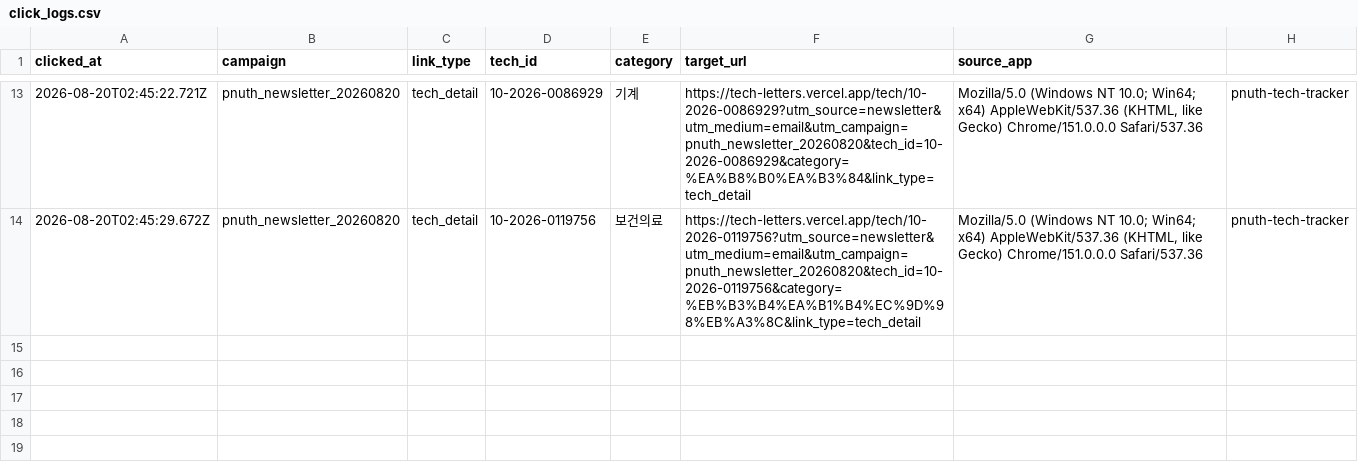
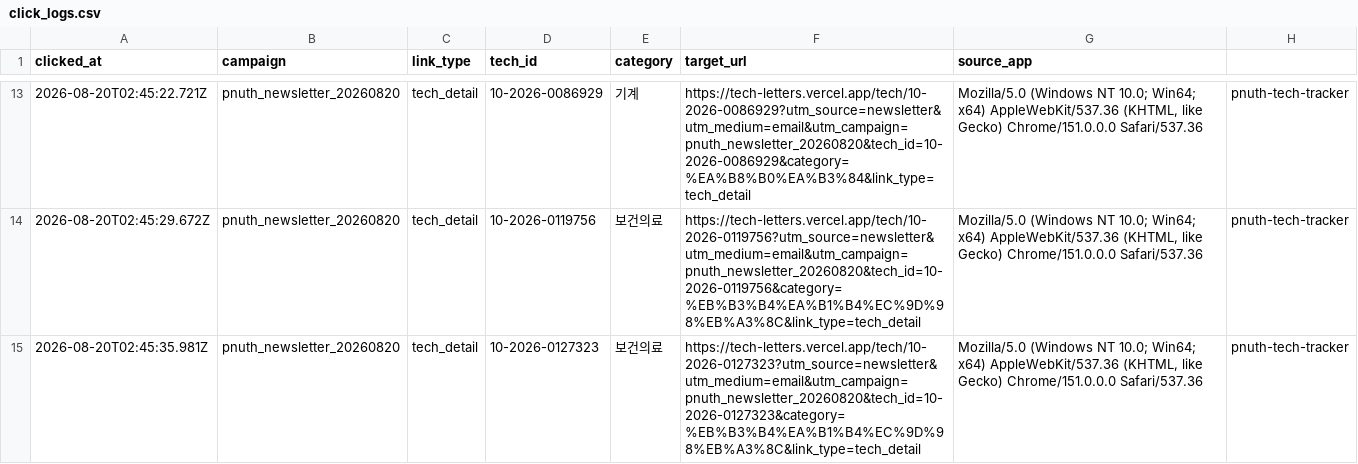
Before and after one commit to abcde75163-stack/TechLetters, a CSV file: logs/click_logs.csv, drawn as a sheet; only a part is shown, gaps mark what is left out; the diff names each change by its address in the sheet, - before the commit and + after, or states it on an @@ line.

Commit message:
Append newsletter click log

```diff
--- a/logs/click_logs.csv
+++ b/logs/click_logs.csv
+row 15: 2026-08-20T02:45:35.981Z | pnuth_newsletter_20260820 | tech_detail | 10-2026-0127323 | 보건의료 | https://tech-letters.vercel.app/tech/10-2026-0127323?utm_source=newsletter&utm_medium=email&utm_campaign=pnuth_newsletter_20260820&tech_id=10-2026-0127323&category=%EB%B3%B4%EA%B1%B4%EC%9D%98%EB%A3%8C&link_type=tech_detail | Mozilla/5.0 (Windows NT 10.0; Win64; x64) AppleWebKit/537.36 (KHTML, like Gecko) Chrome/151.0.0.0 Safari/537.36 | pnuth-tech-tracker
```
